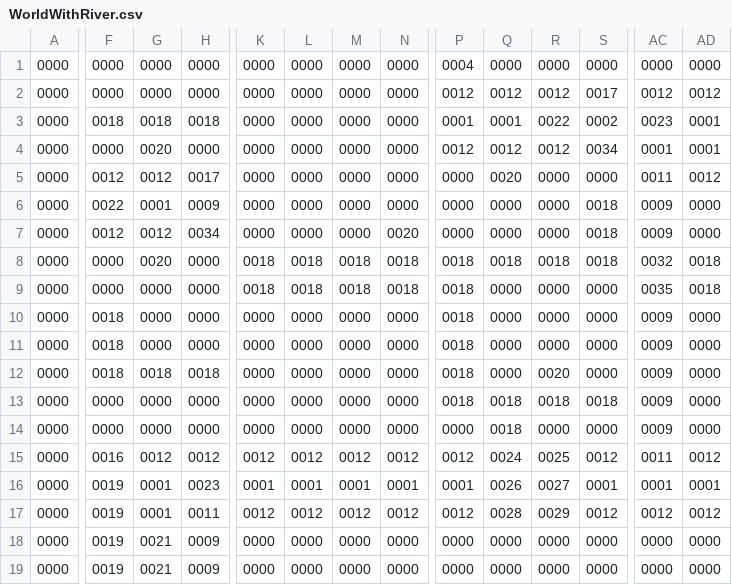
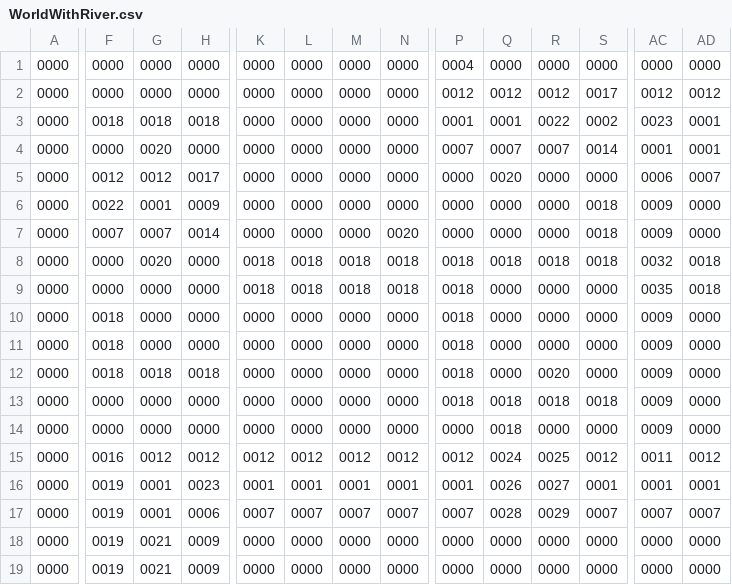
Before and after one commit to davidkha44/projet-jeu, a CSV file: src/client/maps/WorldWithRiver.csv, drawn as a sheet; only a part is shown, gaps mark what is left out; the diff covers the shown part only; the diff names each change by its address in the sheet, - before the commit and + after, or states it on an @@ line.

```diff
--- a/src/client/maps/WorldWithRiver.csv
+++ b/src/client/maps/WorldWithRiver.csv
-P4: 0012
+P4: 0007
-Q4: 0012
+Q4: 0007
-R4: 0012
+R4: 0007
-S4: 0034
+S4: 0014
-AC5: 0011
+AC5: 0006
-AD5: 0012
+AD5: 0007
-F7: 0012
+F7: 0007
-G7: 0012
+G7: 0007
-H7: 0034
+H7: 0014
-H17: 0011
+H17: 0006
-K17: 0012
+K17: 0007
-L17: 0012
+L17: 0007
-M17: 0012
+M17: 0007
-N17: 0012
+N17: 0007
-P17: 0012
+P17: 0007
-S17: 0012
+S17: 0007
-AC17: 0012
+AC17: 0007
-AD17: 0012
+AD17: 0007
```
Also changed, not shown: 8 edited cells elsewhere in this file, src/client/maps/Beach.csv, src/client/maps/WorldTest.csv, 2 other files.
